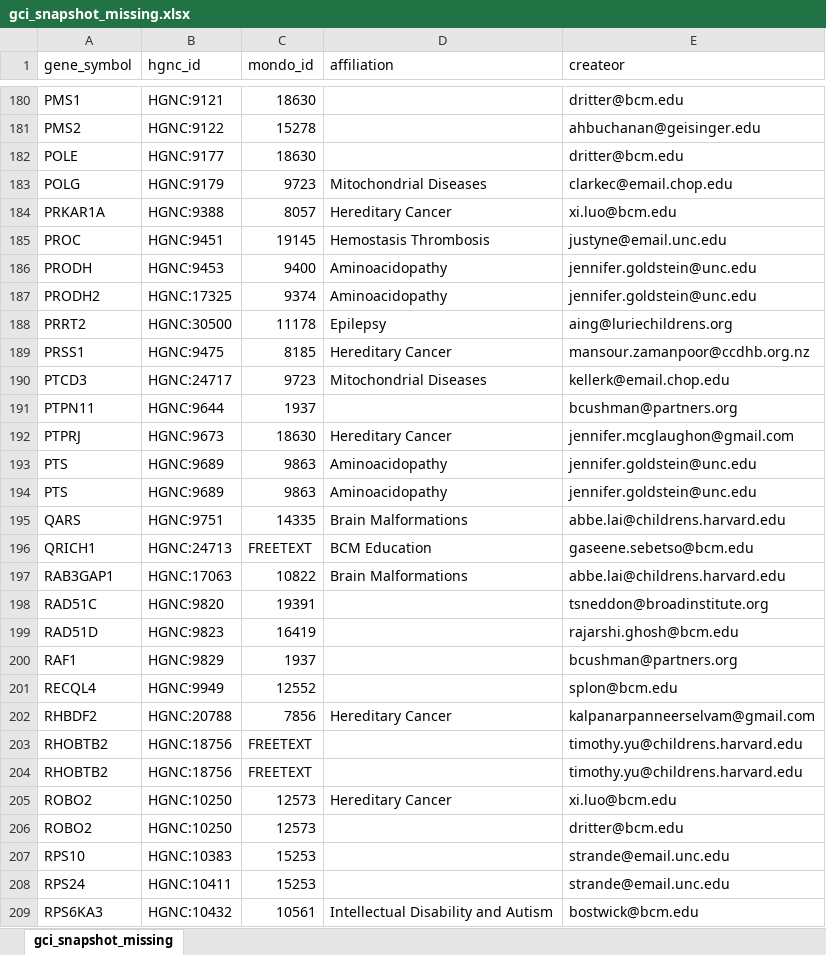
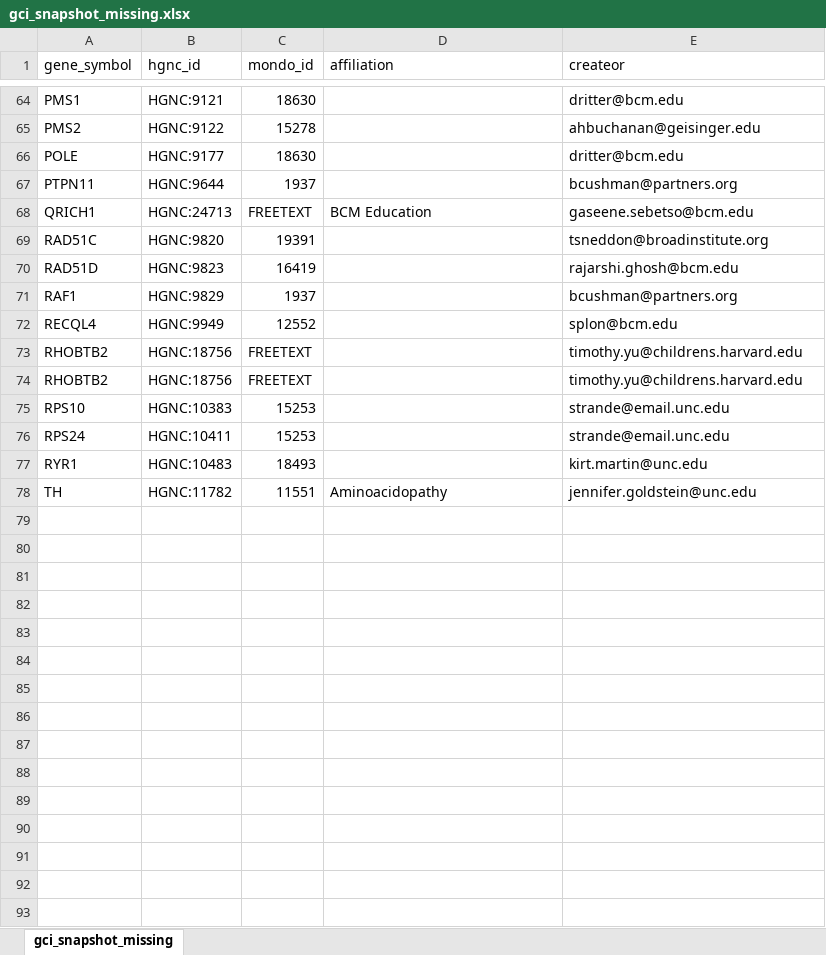
Before and after one commit to clingen-data-model/clingen-gene-tracker, an Excel workbook: files/gci_snapshot_missing.xlsx, sheet gci_snapshot_missing, drawn as a sheet; only a part is shown, gaps mark what is left out; the shorter side is filled out with more unchanged rows; values as stored, in another font and other column widths than the file's, no borders; the diff covers the shown part only; the diff names each change by its address in the sheet, - before the commit and + after, or states it on an @@ line.

Commit message:
Update gci snapshot errors

```diff
--- a/files/gci_snapshot_missing.xlsx (sheet gci_snapshot_missing)
+++ b/files/gci_snapshot_missing.xlsx (sheet gci_snapshot_missing)
-row 183: POLG | HGNC:9179 | 9723 | Mitochondrial Diseases | clarkec@email.chop.edu
-row 184: PRKAR1A | HGNC:9388 | 8057 | Hereditary Cancer | xi.luo@bcm.edu
-row 185: PROC | HGNC:9451 | 19145 | Hemostasis Thrombosis | justyne@email.unc.edu
-row 186: PRODH | HGNC:9453 | 9400 | Aminoacidopathy | jennifer.goldstein@unc.edu
-row 187: PRODH2 | HGNC:17325 | 9374 | Aminoacidopathy | jennifer.goldstein@unc.edu
-row 188: PRRT2 | HGNC:30500 | 11178 | Epilepsy | aing@luriechildrens.org
-row 189: PRSS1 | HGNC:9475 | 8185 | Hereditary Cancer | mansour.zamanpoor@ccdhb.org.nz
-row 190: PTCD3 | HGNC:24717 | 9723 | Mitochondrial Diseases | kellerk@email.chop.edu
-row 192: PTPRJ | HGNC:9673 | 18630 | Hereditary Cancer | jennifer.mcglaughon@gmail.com
-row 193: PTS | HGNC:9689 | 9863 | Aminoacidopathy | jennifer.goldstein@unc.edu
-row 194: PTS | HGNC:9689 | 9863 | Aminoacidopathy | jennifer.goldstein@unc.edu
-row 195: QARS | HGNC:9751 | 14335 | Brain Malformations | abbe.lai@childrens.harvard.edu
-row 197: RAB3GAP1 | HGNC:17063 | 10822 | Brain Malformations | abbe.lai@childrens.harvard.edu
-row 202: RHBDF2 | HGNC:20788 | 7856 | Hereditary Cancer | kalpanarpanneerselvam@gmail.com
-row 205: ROBO2 | HGNC:10250 | 12573 | Hereditary Cancer | xi.luo@bcm.edu
-row 206: ROBO2 | HGNC:10250 | 12573 |  | dritter@bcm.edu
-row 209: RPS6KA3 | HGNC:10432 | 10561 | Intellectual Disability and Autism | bostwick@bcm.edu
```
Also changed, not shown: 150 removed rows elsewhere in this sheet, 2 other files.
